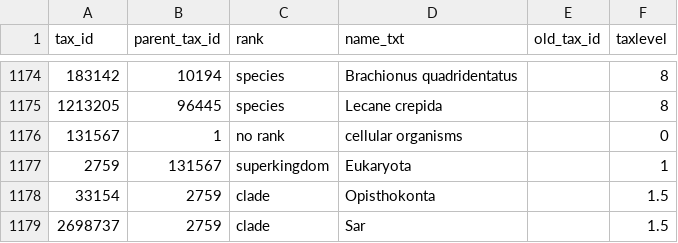
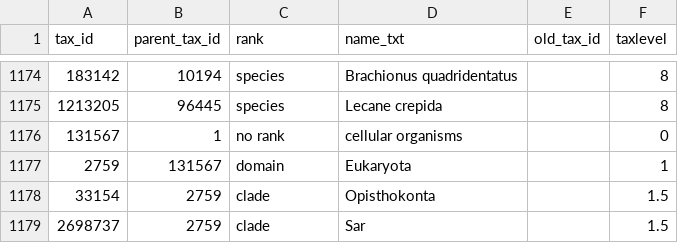
Before and after one commit to meglecz/vtamR, a TSV file: inst/extdata/db_test/taxonomy_reduced.tsv, drawn as a sheet; only a part is shown, gaps mark what is left out.

```diff
--- a/inst/extdata/db_test/taxonomy_reduced.tsv
+++ b/inst/extdata/db_test/taxonomy_reduced.tsv
@@ -1176,3 +1176,3 @@ tax_id	parent_tax_id	rank	name_txt	old_tax_id	taxlevel
 131567	1	no rank	cellular organisms		0
-2759	131567	superkingdom	Eukaryota		1
+2759	131567	domain	Eukaryota		1
 33154	2759	clade	Opisthokonta		1.5
```
Also changed, not shown: 12 other files.
